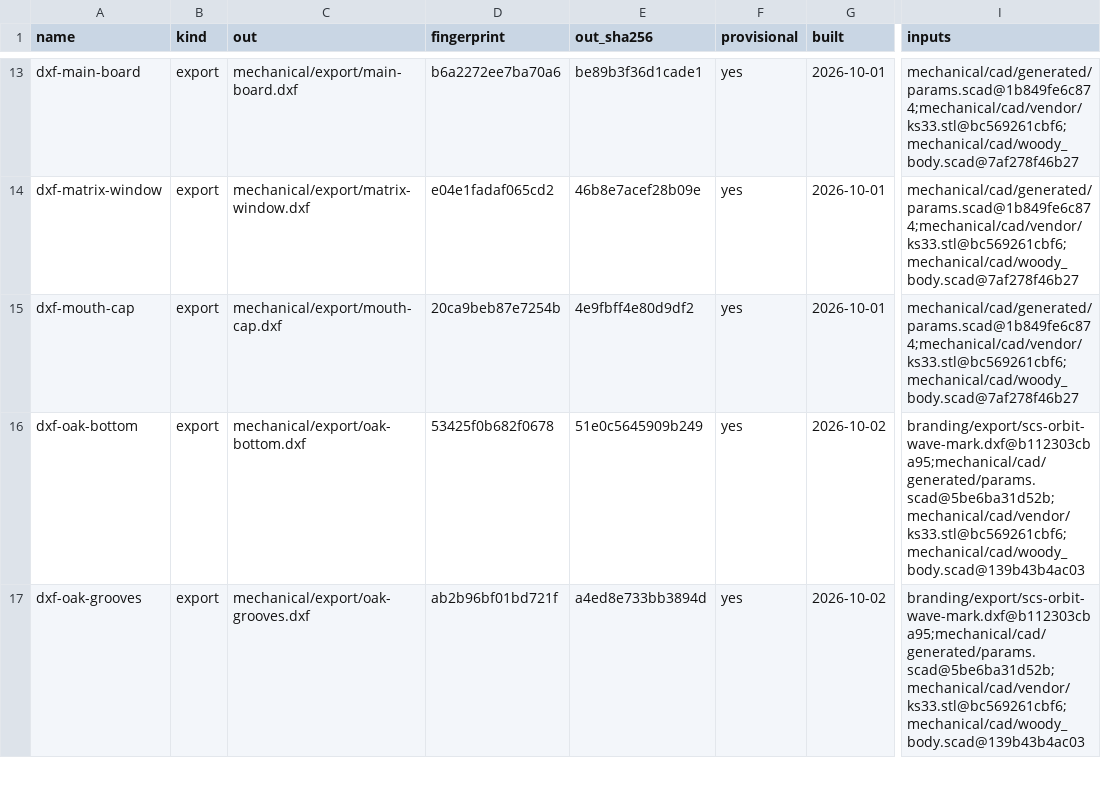
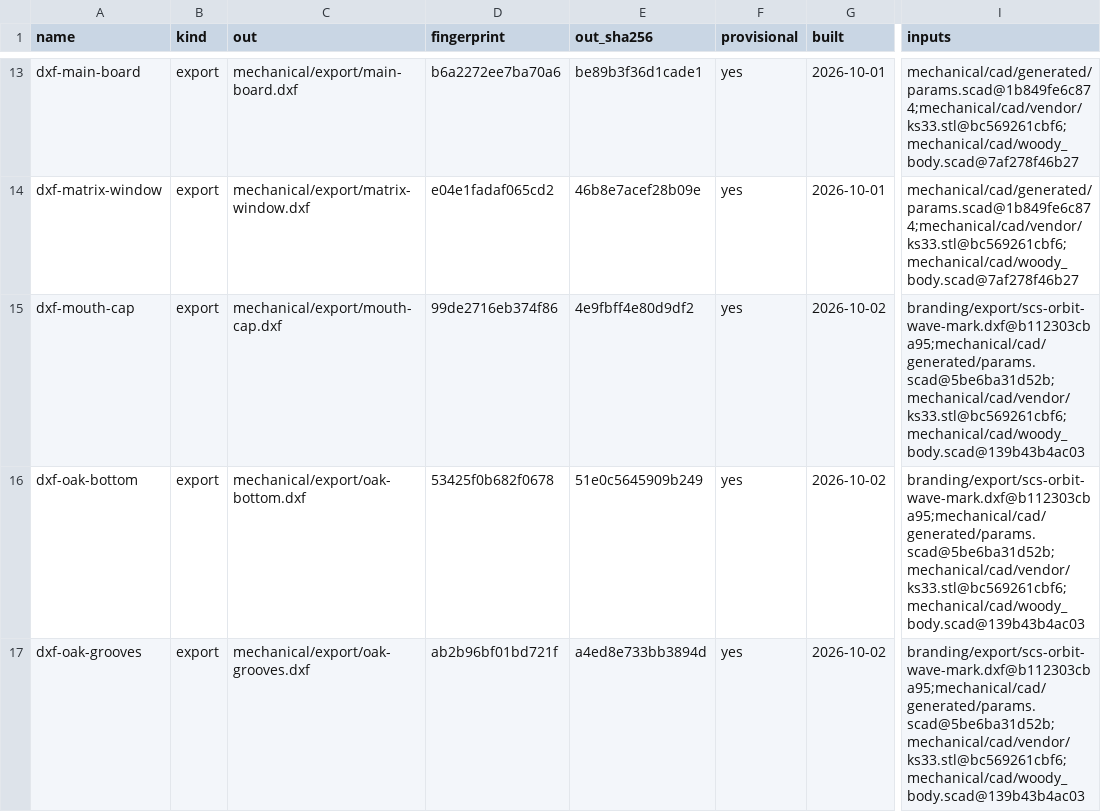
Before and after one commit to jeffmhopkins/Woody, a CSV file: mechanical/OUTPUTS.csv, drawn as a sheet; only a part is shown, gaps mark what is left out; the diff names each change by its address in the sheet, - before the commit and + after, or states it on an @@ line.

```diff
--- a/mechanical/OUTPUTS.csv
+++ b/mechanical/OUTPUTS.csv
-D15 (fingerprint): 20ca9beb87e7254b
+D15 (fingerprint): 99de2716eb374f86
-G15 (built): 2026-10-01
+G15 (built): 2026-10-02
-I15 (inputs): mechanical/cad/generated/params.scad@1b849fe6c874;mechanical/cad/vendor/ks33.stl@bc569261cbf6;mechanical/cad/woody_body.scad@7af278f46b27
+I15 (inputs): branding/export/scs-orbit-wave-mark.dxf@b112303cba95;mechanical/cad/generated/params.scad@5be6ba31d52b;mechanical/cad/vendor/ks33.stl@bc569261cbf6;mechanical/cad/woody_body.scad@139b43b4ac03
```
